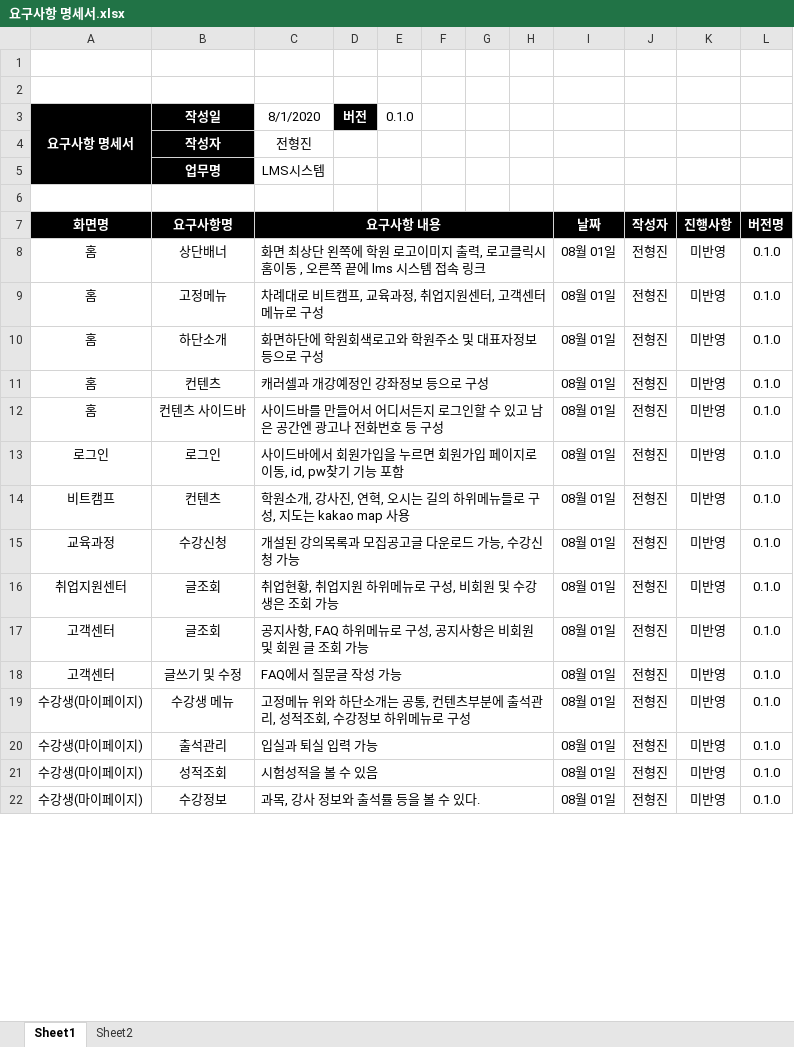
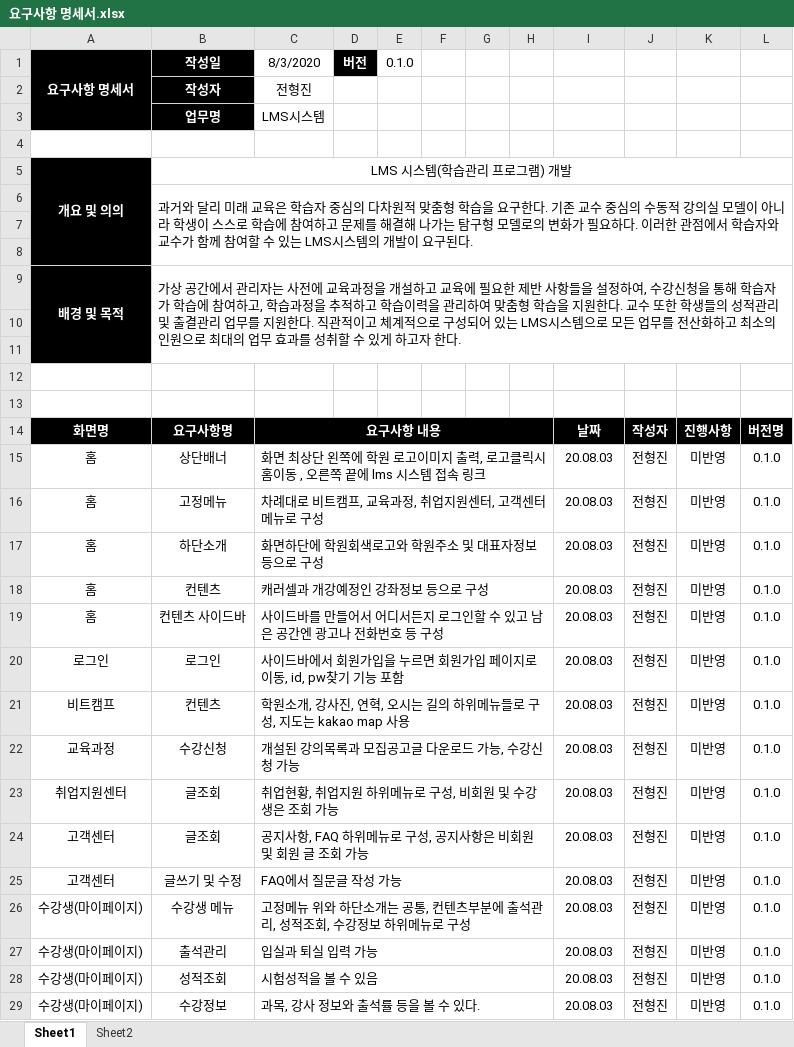
Before and after one commit to jhj7176/bitProject, an Excel workbook: 요구사항/요구사항 명세서.xlsx, sheet Sheet1, drawn as a sheet; only a part is shown; values as stored, in another font and other column widths than the file's, no borders; removed rows and columns are numbered as before the commit, all else as after; the diff covers the shown part only; the diff names each change by its address in the sheet, - before the commit and + after, or states it on an @@ line.

```diff
--- a/요구사항/요구사항 명세서.xlsx (sheet Sheet1)
+++ b/요구사항/요구사항 명세서.xlsx (sheet Sheet1)
-row 1: (empty)
-row 2: (empty)
-C1: 8/1/2020
+C1: 8/3/2020
+row 5: 개요 및 의의 | LMS 시스템(학습관리 프로그램) 개발
+row 6:  | 과거와 달리 미래 교육은 학습자 중심의 다차원적 맞춤형 학습을 요구한다. 기존 교수 중심의 수동적 강의실 모델이 아니라 학생이 스스로 학습에 참여하고 문제를 해결해 나가는 탐구형 모델로의 변화가 필요하다. 이러한 관점에서 학습자와 교수가 함께 참여할 수 있는 LMS시스템의 개발이 요구된다.
+row 7: (empty)
+row 8: (empty)
+row 9: 배경 및 목적 | 가상 공간에서 관리자는 사전에 교육과정을 개설하고 교육에 필요한 제반 사항들을 설정하여, 수강신청을 통해 학습자가 학습에 참여하고, 학습과정을 추적하고 학습이력을 관리하여 맞춤형 학습을 지원한다. 교수 또한 학생들의 성적관리 및 출결관리 업무를 지원한다. 직관적이고 체계적으로 구성되어 있는 LMS시스템으로 모든 업무를 전산화하고 최소의 인원으로 최대의 업무 효과를 성취할 수 있게 하고자 한다.
+row 10: (empty)
+row 11: (empty)
+row 12: (empty)
+row 13: (empty)
-I15:I29: 08월 01일
+I15:I29: 20.08.03
```
Also changed, not shown: 14 edited cells elsewhere in this sheet, 요구사항/요구사항 정의서.xlsx, 요구사항/인터뷰질의서.xlsx, 11 other files.
